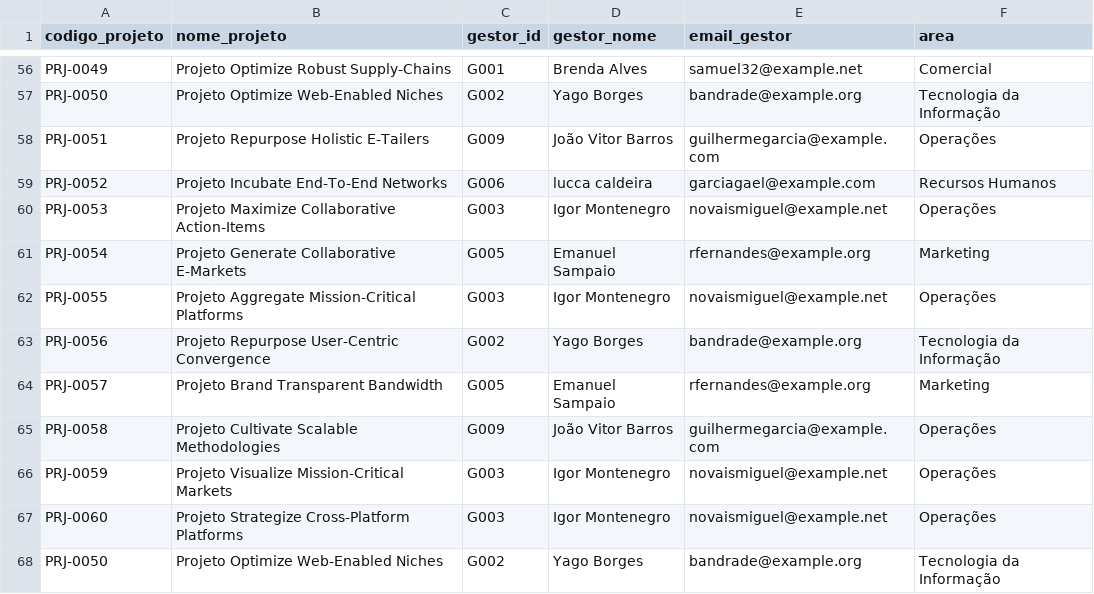
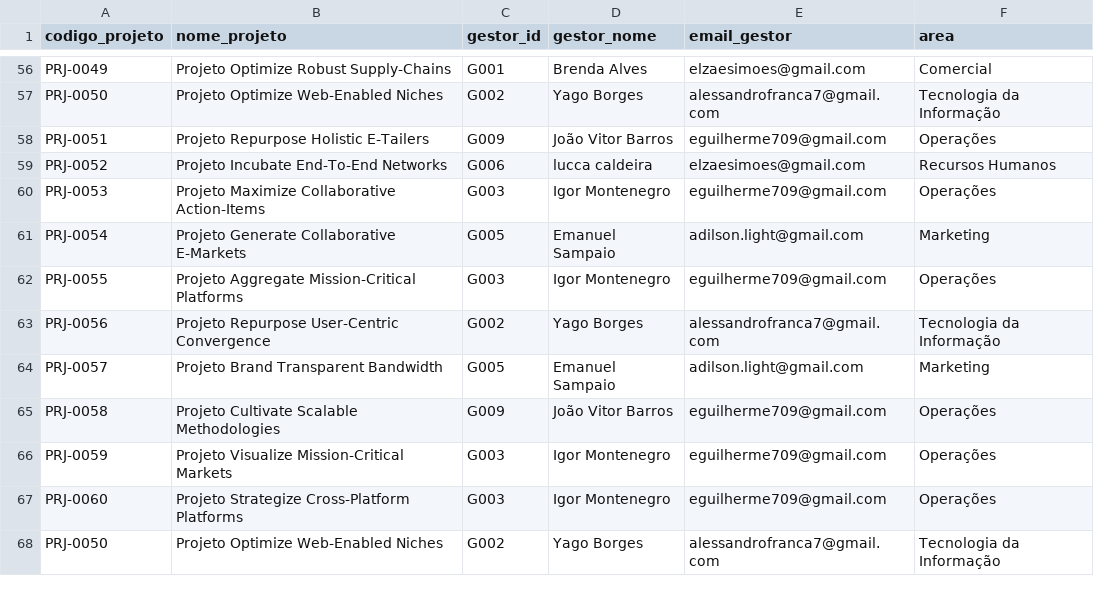
Before and after one commit to CerberDev/Projeto-Relatorio-Gerencial, a CSV file: data/raw/gestores_projetos.csv, drawn as a sheet; only a part is shown, gaps mark what is left out; the diff covers the shown part only; the diff names each change by its address in the sheet, - before the commit and + after, or states it on an @@ line.

Commit message:
feat ajuste na busca de gestores e área responsável

```diff
--- a/data/raw/gestores_projetos.csv
+++ b/data/raw/gestores_projetos.csv
-E56 (email_gestor): samuel32@example.net
+E56 (email_gestor): elzaesimoes@gmail.com
-E57 (email_gestor): bandrade@example.org
+E57 (email_gestor): alessandrofranca7@gmail.com
-E58 (email_gestor): guilhermegarcia@example.com
+E58 (email_gestor): eguilherme709@gmail.com
-E59 (email_gestor): garciagael@example.com
+E59 (email_gestor): elzaesimoes@gmail.com
-E60 (email_gestor): novaismiguel@example.net
+E60 (email_gestor): eguilherme709@gmail.com
-E61 (email_gestor): rfernandes@example.org
+E61 (email_gestor): adilson.light@gmail.com
-E62 (email_gestor): novaismiguel@example.net
+E62 (email_gestor): eguilherme709@gmail.com
-E63 (email_gestor): bandrade@example.org
+E63 (email_gestor): alessandrofranca7@gmail.com
-E64 (email_gestor): rfernandes@example.org
+E64 (email_gestor): adilson.light@gmail.com
-E65 (email_gestor): guilhermegarcia@example.com
+E65 (email_gestor): eguilherme709@gmail.com
-E66:E67 (email_gestor): novaismiguel@example.net
+E66:E67 (email_gestor): eguilherme709@gmail.com
-E68 (email_gestor): bandrade@example.org
+E68 (email_gestor): alessandrofranca7@gmail.com
```
Also changed, not shown: 54 edited cells elsewhere in this file, 2 other files.
